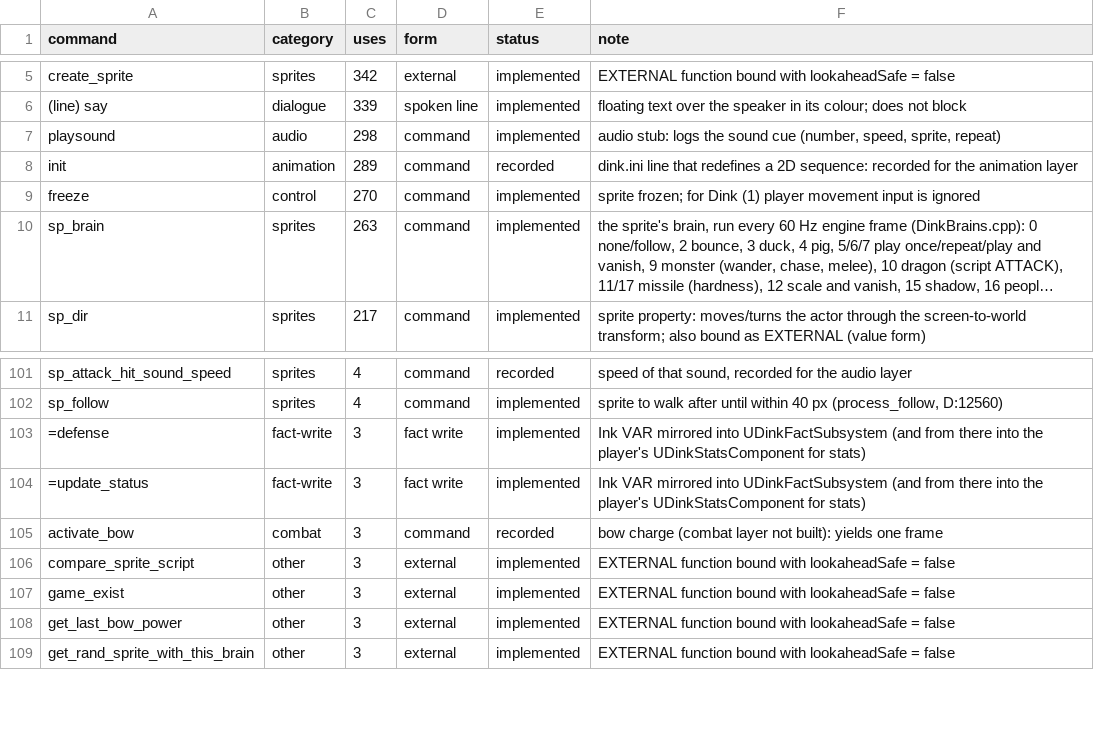
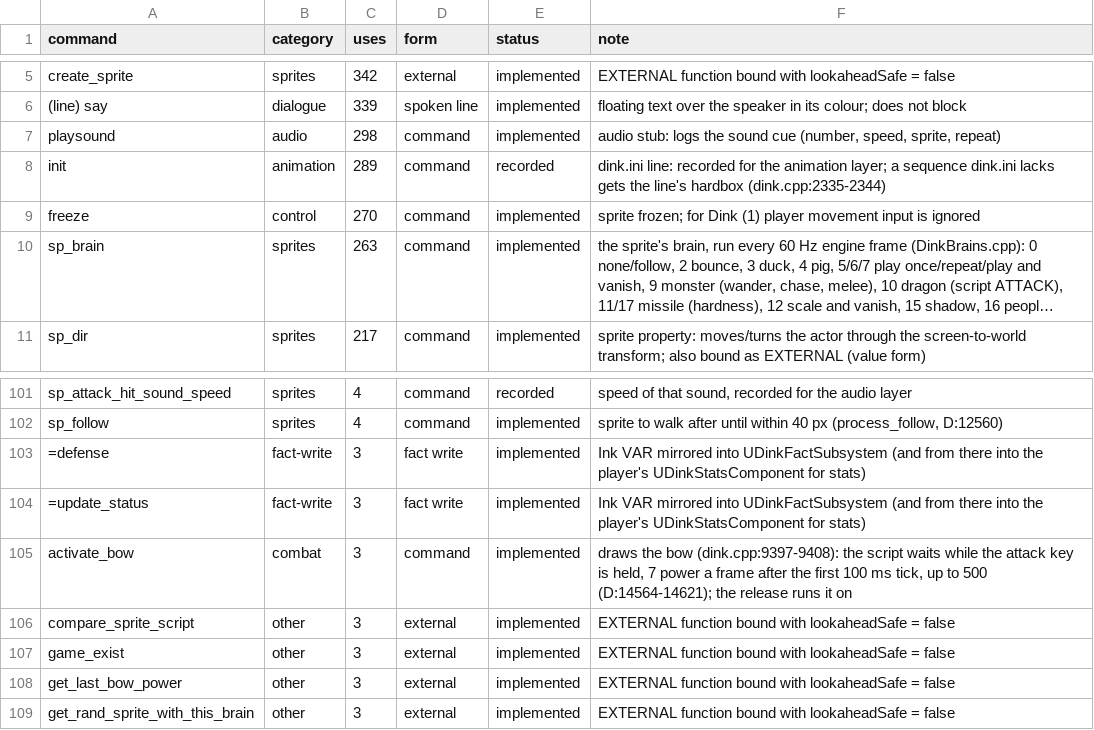
Before and after one commit to cdavisv/Dink-Smallwood-Remaster, a CSV file: DinkRemasterUE/Plugins/DinkNarrative/Docs/director_status.csv, drawn as a sheet; only a part is shown, gaps mark what is left out; long unchanged cells end in ….

Commit message:
Probe completes &story 0-16: the bow from dink.cpp, bow lore, Seth with arrows, the ending (chapters 19-20)
The bow as the original engine does it: activate_bow, the charge while the
attack key is held (7 power per 60 Hz frame after the first status tick, 500
is a full draw), release fires an arrow of strength (power/100) * max(1,
strength/5) with the engine's missile damage; bow lore is item-b1.c's one-in-
three power shot (x3). New UDinkGameplay API (PlayerAttackPress/Release,
ActivateBow, ProcessBow) that the probe drives and the input layer can bind
to; the director's activate_bow and get_last_bow_power are real now.

Two parity fixes with citations and tests: load_screen into a warp trigger no
longer warps Dink back (dink.cpp:15337; Dink.Import.Greybox.LoadScreenPlacement
DoesNotWarp) and init("load_sequence_now ...") gives a sequence dink.ini
lacks its hardbox (dink.cpp:2335-2344, 1899-1922; Dink.Gameplay.Bow.
InitSequenceHardbox), which is Seth's bomb pose.

Chapter 19 (ChJBowLore, 37 steps): strength potions of the Edge, the
Darklands rooms again for gold, bow lore (1500), eleven elixirs, the bow
armed; strength 26, defense 9, magic 12. Chapter 20 (ChKSeth, 5 steps): Seth
dies to 51 arrows in 139 s, the machine, the King: &story 16. Chapters 1-18
keep their trace hashes. 5 bow unit tests; suite 170/170 in the agent's run.
AGENTS.md, probe_route.md and run_packaged_tests.sh updated; packaged parity
for the two new chapters is still to run.

```diff
--- a/DinkRemasterUE/Plugins/DinkNarrative/Docs/director_status.csv
+++ b/DinkRemasterUE/Plugins/DinkNarrative/Docs/director_status.csv
@@ -7,3 +7,3 @@ create_sprite,sprites,342,external,implemented,EXTERNAL function bound with look
 playsound,audio,298,command,implemented,"audio stub: logs the sound cue (number, speed, sprite, repeat)"
-init,animation,289,command,recorded,dink.ini line that redefines a 2D sequence: recorded for the animation layer
+init,animation,289,command,recorded,dink.ini line: recorded for the animation layer; a sequence dink.ini lacks gets the line's hardbox (dink.cpp:2335-2344)
 freeze,control,270,command,implemented,sprite frozen; for Dink (1) player movement input is ignored
@@ -104,3 +104,3 @@ sp_follow,sprites,4,command,implemented,"sprite to walk after until within 40 px
 =update_status,fact-write,3,fact write,implemented,Ink VAR mirrored into UDinkFactSubsystem (and from there into the player's UDinkStatsComponent for stats)
-activate_bow,combat,3,command,recorded,bow charge (combat layer not built): yields one frame
+activate_bow,combat,3,command,implemented,"draws the bow (dink.cpp:9397-9408): the script waits while the attack key is held, 7 power a frame after the first 100 ms tick, up to 500 (D:14564-14621); the release runs it on"
 compare_sprite_script,other,3,external,implemented,EXTERNAL function bound with lookaheadSafe = false
```
Also changed, not shown: 13 other files.
